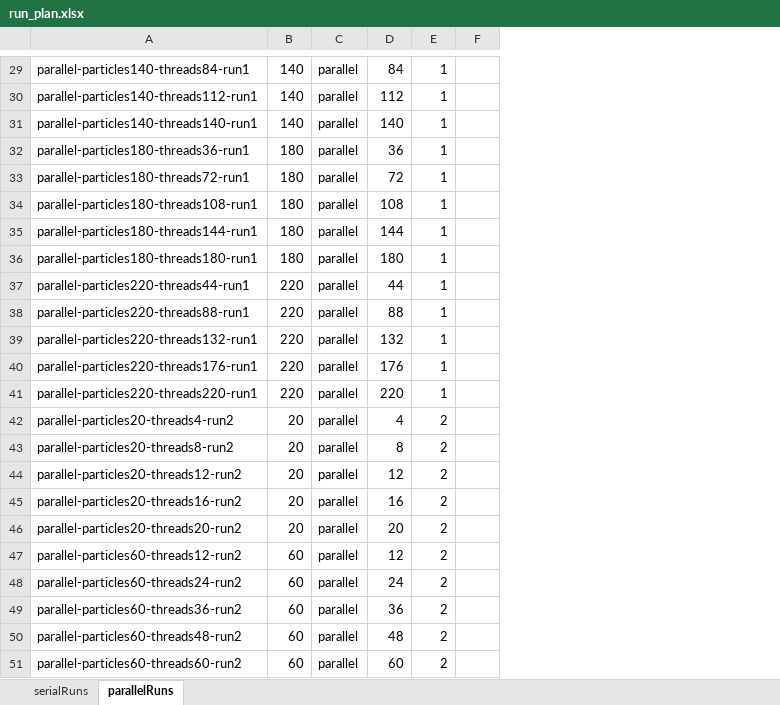
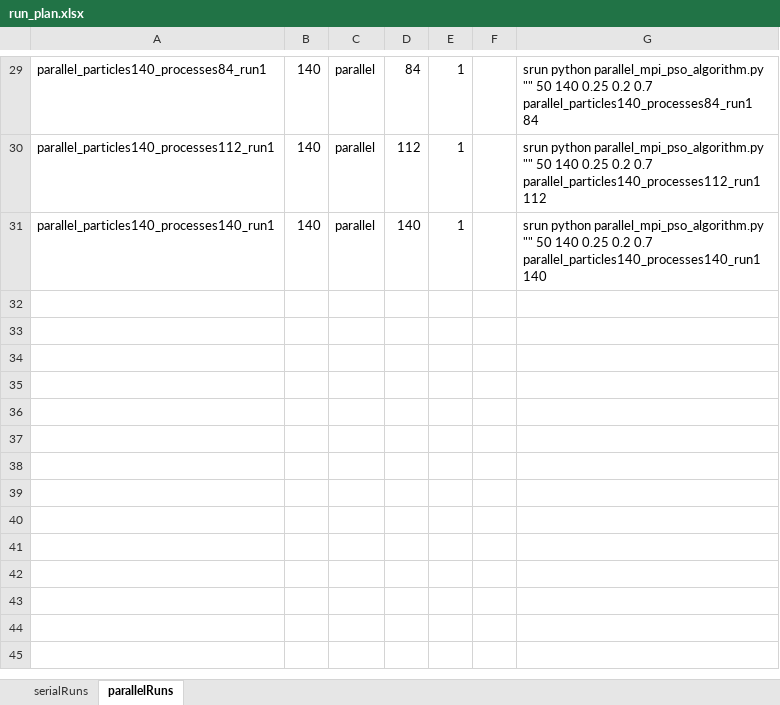
Before and after one commit to mukeswebrian/Parallel-PSO-OPF-Scalability, an Excel workbook: run_plan.xlsx, sheet parallelRuns, drawn as a sheet; only a part is shown, gaps mark what is left out; values as stored, in another font and other column widths than the file's, no borders; removed rows and columns are numbered as before the commit, all else as after; the diff covers the shown part only; the diff names each change by its address in the sheet, - before the commit and + after, or states it on an @@ line.

```diff
--- a/run_plan.xlsx (sheet parallelRuns)
+++ b/run_plan.xlsx (sheet parallelRuns)
-column A, rows 29-31: parallel-particles140-threads84-run1 | parallel-particles140-threads112-run1 | parallel-particles140-threads140-run1
+column A, rows 29-31: parallel_particles140_processes84_run1 | parallel_particles140_processes112_run1 | parallel_particles140_processes140_run1
+column G, rows 29-31: srun python parallel_mpi_pso_algorithm.py "" 50 140 0.25 0.2 0.7 parallel_particles140_processes84_run1 84 | srun python parallel_mpi_pso_algorithm.py "" 50 140 0.25 0.2 0.7 parallel_particles140_processes112_run1 112 | srun python parallel_mpi_pso_algorithm.py "" 50 140 0.25 0.2 0.7 parallel_particles140_processes140_run1 140
-row 32: parallel-particles180-threads36-run1 | 180 | parallel | 36 | 1
-row 33: parallel-particles180-threads72-run1 | 180 | parallel | 72 | 1
-row 34: parallel-particles180-threads108-run1 | 180 | parallel | 108 | 1
-row 35: parallel-particles180-threads144-run1 | 180 | parallel | 144 | 1
-row 36: parallel-particles180-threads180-run1 | 180 | parallel | 180 | 1
-row 37: parallel-particles220-threads44-run1 | 220 | parallel | 44 | 1
-row 38: parallel-particles220-threads88-run1 | 220 | parallel | 88 | 1
-row 39: parallel-particles220-threads132-run1 | 220 | parallel | 132 | 1
-row 40: parallel-particles220-threads176-run1 | 220 | parallel | 176 | 1
-row 41: parallel-particles220-threads220-run1 | 220 | parallel | 220 | 1
-row 42: parallel-particles20-threads4-run2 | 20 | parallel | 4 | 2
-row 43: parallel-particles20-threads8-run2 | 20 | parallel | 8 | 2
-row 44: parallel-particles20-threads12-run2 | 20 | parallel | 12 | 2
-row 45: parallel-particles20-threads16-run2 | 20 | parallel | 16 | 2
-row 46: parallel-particles20-threads20-run2 | 20 | parallel | 20 | 2
-row 47: parallel-particles60-threads12-run2 | 60 | parallel | 12 | 2
-row 48: parallel-particles60-threads24-run2 | 60 | parallel | 24 | 2
-row 49: parallel-particles60-threads36-run2 | 60 | parallel | 36 | 2
-row 50: parallel-particles60-threads48-run2 | 60 | parallel | 48 | 2
-row 51: parallel-particles60-threads60-run2 | 60 | parallel | 60 | 2
```
Also changed, not shown: 35 removed rows and 2 edited cells elsewhere in this sheet, hidden cells, 39 other files.
